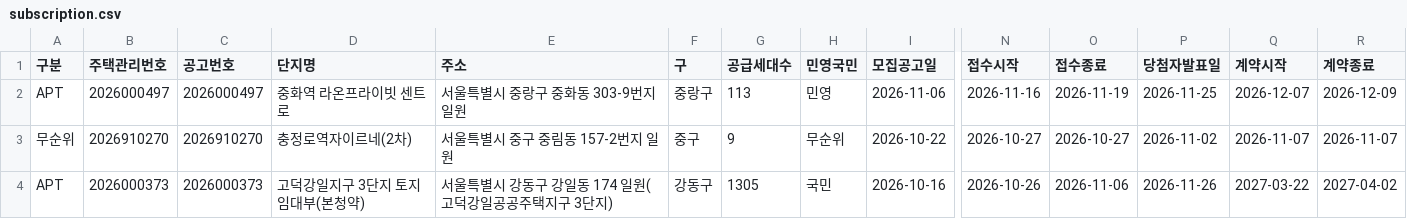
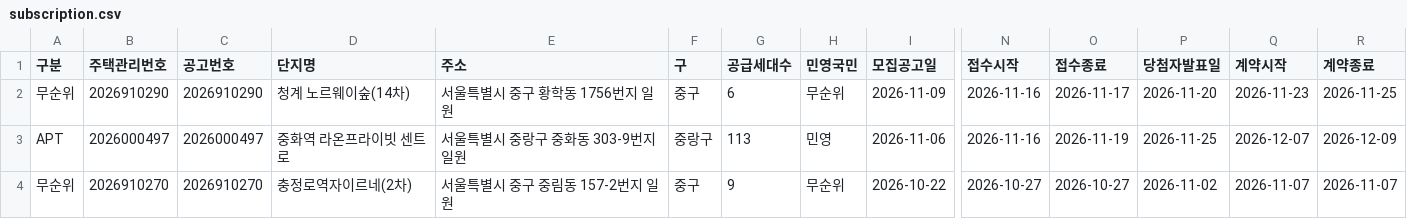
Before and after one commit to mookyol/seoul-apt, a CSV file: data/subscription.csv, drawn as a sheet; only a part is shown, gaps mark what is left out; the shorter side is filled out with more unchanged rows; rows hold the shown columns only; the diff names each change by its address in the sheet, - before the commit and + after, or states it on an @@ line.

```diff
--- a/data/subscription.csv
+++ b/data/subscription.csv
+row 2: 무순위 | 2026910290 | 2026910290 | 청계 노르웨이숲(14차) | 서울특별시 중구 황학동 1756번지 일원 | 중구 | 6 | 무순위 | 2026-11-09 | 2026-11-16 | 2026-11-17 | 2026-11-20 | 2026-11-23 | 2026-11-25
```
Also changed, not shown: data/subscription_types.csv, data/trades/202609.csv, 6 other files.
